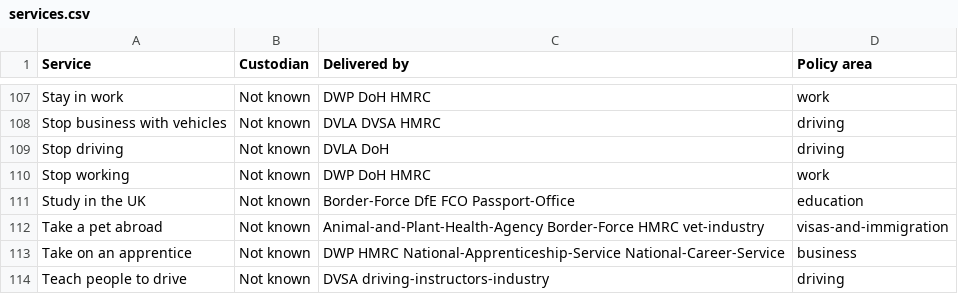
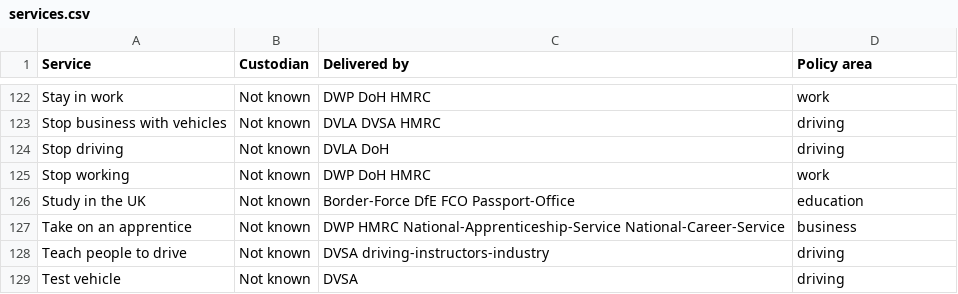
Before and after one commit to HarryTrimble/service_register, a CSV file: data/services.csv, drawn as a sheet; only a part is shown, gaps mark what is left out; the shorter side is filled out with more unchanged rows; the diff covers the shown part only.

```diff
--- a/data/services.csv
+++ b/data/services.csv
@@ -111,3 +126,2 @@ Stop working,Not known,DWP DoH HMRC,work
 Study in the UK ,Not known,Border-Force DfE FCO Passport-Office,education
-Take a pet abroad,Not known,Animal-and-Plant-Health-Agency Border-Force HMRC vet-industry,visas-and-immigration
 Take on an apprentice,Not known,DWP HMRC National-Apprenticeship-Service National-Career-Service,business
```
Also changed, not shown: 16 added rows and 5 edited cells elsewhere in this file.
